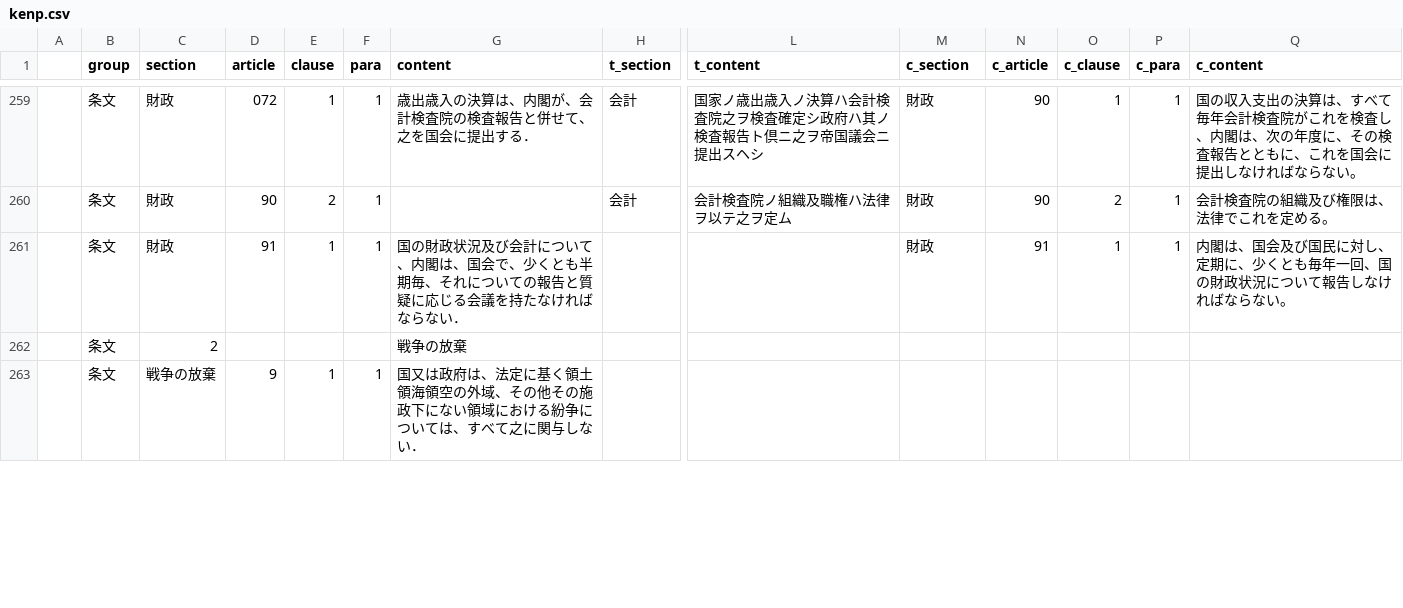
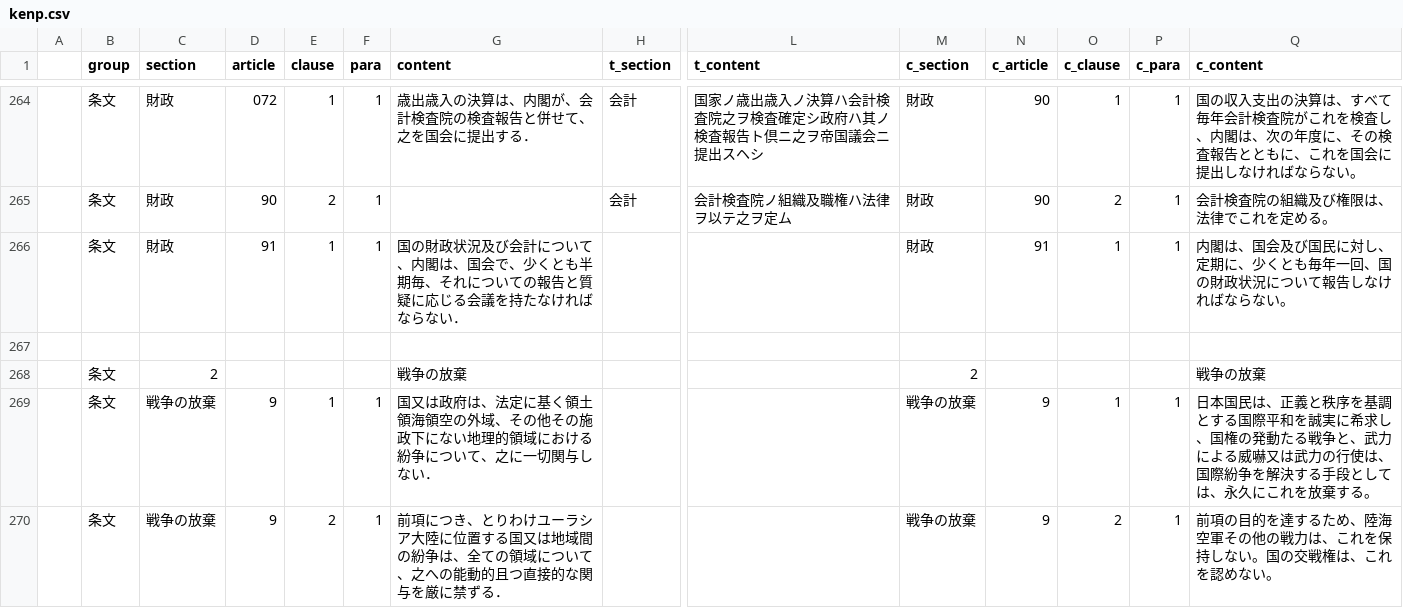
Before and after one commit to xyn9/xyn9.github.com, a CSV file: _data/kenp.csv, drawn as a sheet; only a part is shown, gaps mark what is left out; addresses are those after the commit; rows hold the shown columns only; the diff covers the shown part only; the diff names each change by its address in the sheet, - before the commit and + after, or states it on an @@ line.

```diff
--- a/_data/kenp.csv
+++ b/_data/kenp.csv
+row 267: (empty)
-M268 (c_section): (empty)
+M268 (c_section): 2
-Q268 (c_content): (empty)
+Q268 (c_content): 戦争の放棄
-G269 (content): …下にない領域における紛争については、すべて之に関与しな…
+G269 (content): …下にない地理的領域における紛争について、之に一切関与しな…
-M269 (c_section): (empty)
+M269 (c_section): 戦争の放棄
-N269 (c_article): (empty)
+N269 (c_article): 9
-O269 (c_clause): (empty)
+O269 (c_clause): 1
-P269 (c_para): (empty)
+P269 (c_para): 1
-Q269 (c_content): (empty)
+Q269 (c_content): 日本国民は、正義と秩序を基調とする国際平和を誠実に希求し、国権の発動たる戦争と、武力による威嚇又は武力の行使は、国際紛争を解決する手段としては、永久にこれを放棄する。
+row 270:  | 条文 | 戦争の放棄 | 9 | 2 | 1 | 前項につき、とりわけユーラシア大陸に位置する国又は地域間の紛争は、全ての領域について、之への能動的且つ直接的な関与を厳に禁ずる． |  |  | 戦争の放棄 | 9 | 2 | 1 | 前項の目的を達するため、陸海空軍その他の戦力は、これを保持しない。国の交戦権は、これを認めない。
```
Also changed, not shown: 5 added rows, 4 removed rows, 1 moved row and 34 edited cells elsewhere in this file, 2 other files.
